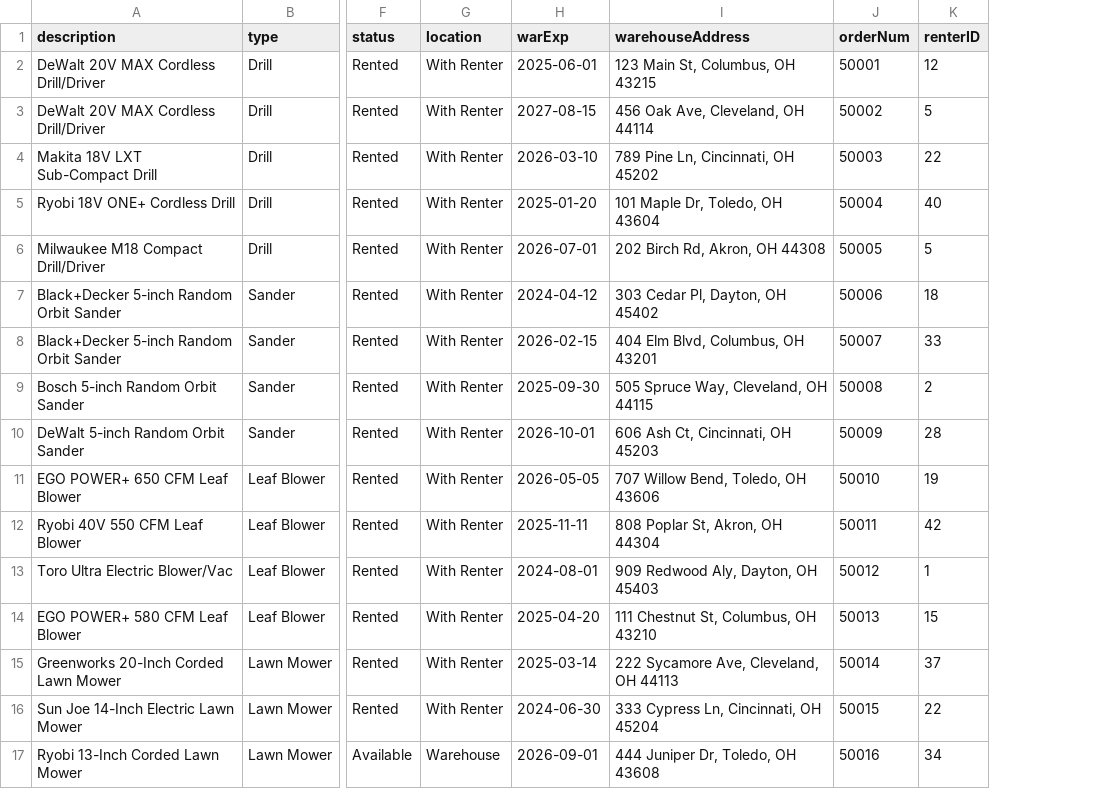
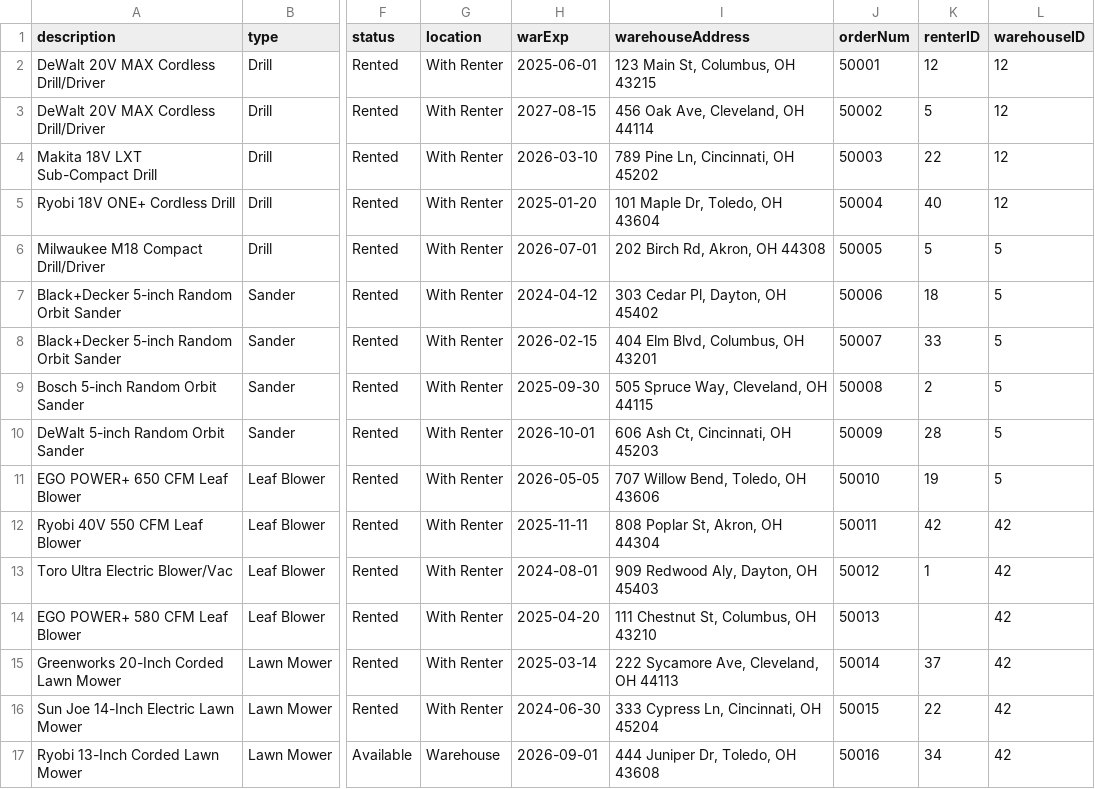
Before and after one commit to wgraz/3241Project, a CSV file: CSV_files/equipment.csv, drawn as a sheet; only a part is shown, gaps mark what is left out; the diff names each change by its address in the sheet, - before the commit and + after, or states it on an @@ line.

```diff
--- a/CSV_files/equipment.csv
+++ b/CSV_files/equipment.csv
+column L (warehouseID), rows 2-17: 12 | 12 | 12 | 12 | 5 | 5 | 5 | 5 | 5 | 5 | 42 | 42 | 42 | 42 | 42 | 42
-K14 (renterID): 15
+K14 (renterID): (empty)
```
Also changed, not shown: CSV_files/drones.csv, CSV_files/members.csv, 6 other files.
